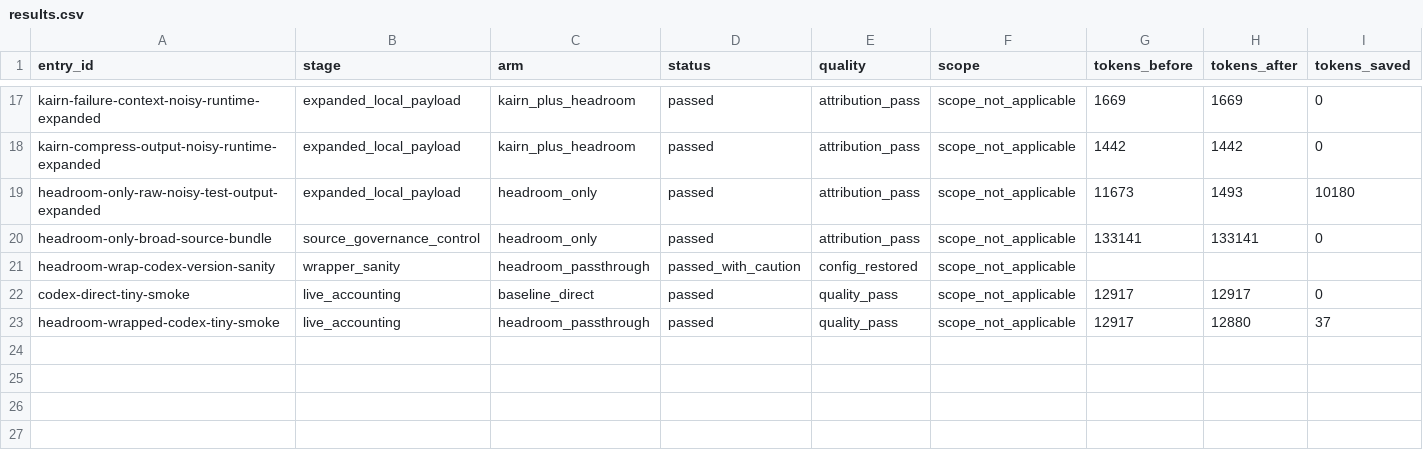
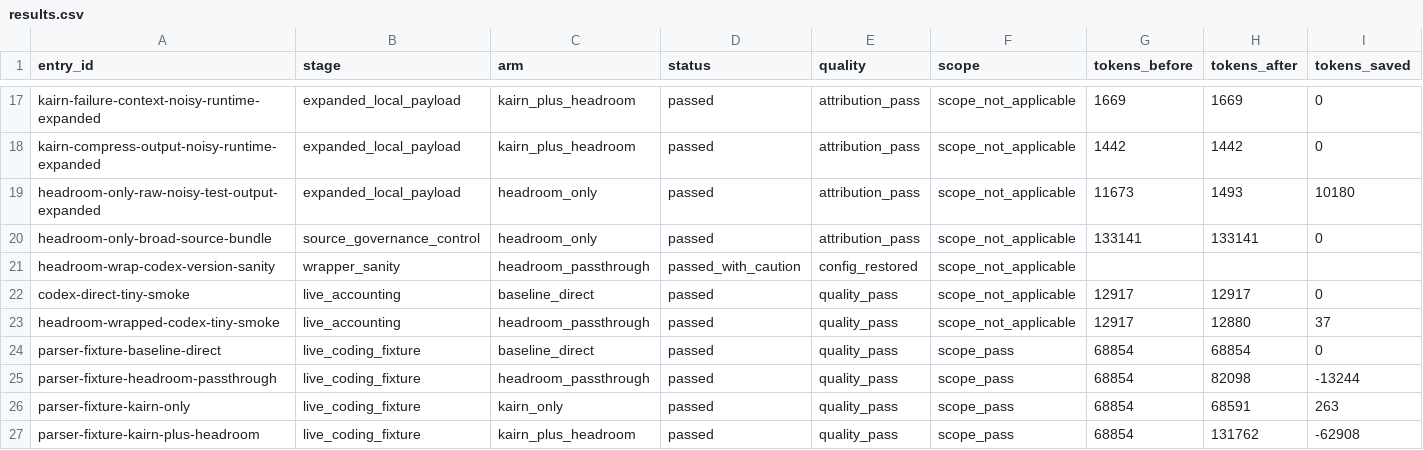
Before and after one commit to HydroAcrid/kairn, a CSV file: docs/publication-evidence-20260626/headroom-kairn-combo/results.csv, drawn as a sheet; only a part is shown, gaps mark what is left out; rows hold the shown columns only; the diff names each change by its address in the sheet, - before the commit and + after, or states it on an @@ line.

Commit message:
Record live Headroom combo coding result

```diff
--- a/docs/publication-evidence-20260626/headroom-kairn-combo/results.csv
+++ b/docs/publication-evidence-20260626/headroom-kairn-combo/results.csv
+row 24: parser-fixture-baseline-direct | live_coding_fixture | baseline_direct | passed | quality_pass | scope_pass | 68854 | 68854 | 0
+row 25: parser-fixture-headroom-passthrough | live_coding_fixture | headroom_passthrough | passed | quality_pass | scope_pass | 68854 | 82098 | -13244
+row 26: parser-fixture-kairn-only | live_coding_fixture | kairn_only | passed | quality_pass | scope_pass | 68854 | 68591 | 263
+row 27: parser-fixture-kairn-plus-headroom | live_coding_fixture | kairn_plus_headroom | passed | quality_pass | scope_pass | 68854 | 131762 | -62908
```
Also changed, not shown: 4 other files.
